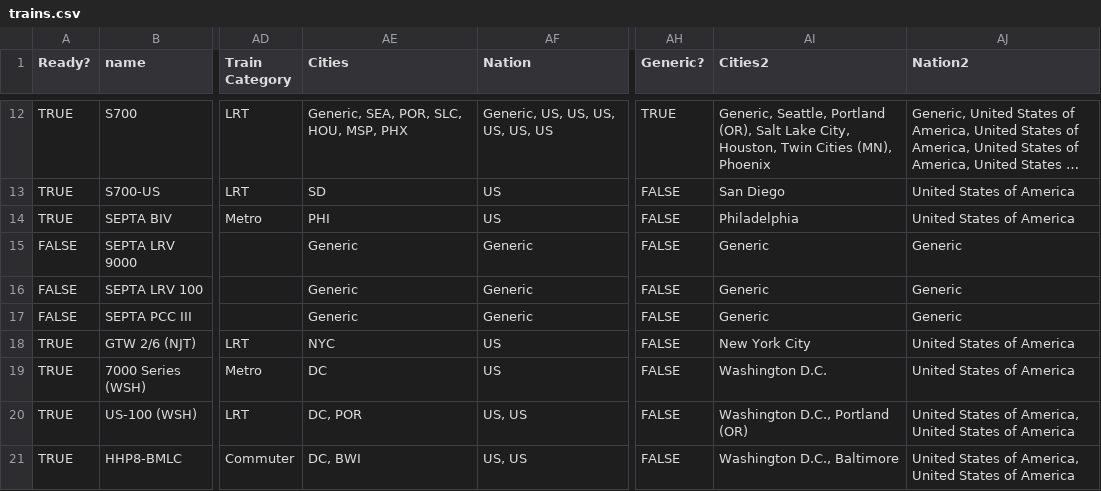
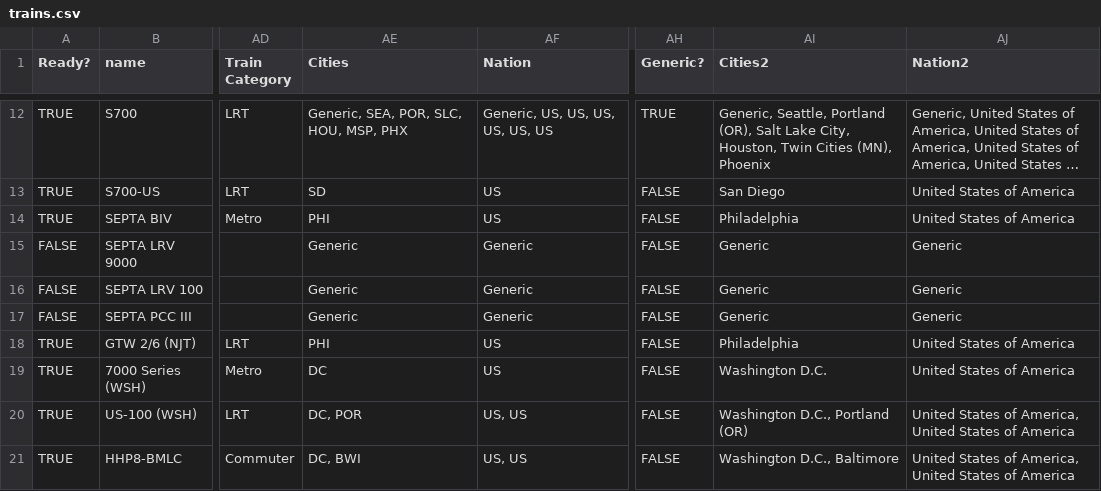
Before and after one commit to DanielD1909/danTrains, a CSV file: trains.csv, drawn as a sheet; only a part is shown, gaps mark what is left out; long unchanged cells end in …; the diff covers the shown part only; the diff names each change by its address in the sheet, - before the commit and + after, or states it on an @@ line.

```diff
--- a/trains.csv
+++ b/trains.csv
-AE18 (Cities): NYC
+AE18 (Cities): PHI
-AI18 (Cities2): New York City
+AI18 (Cities2): Philadelphia
```
Also changed, not shown: 72 edited cells elsewhere in this file, 2 other files.
